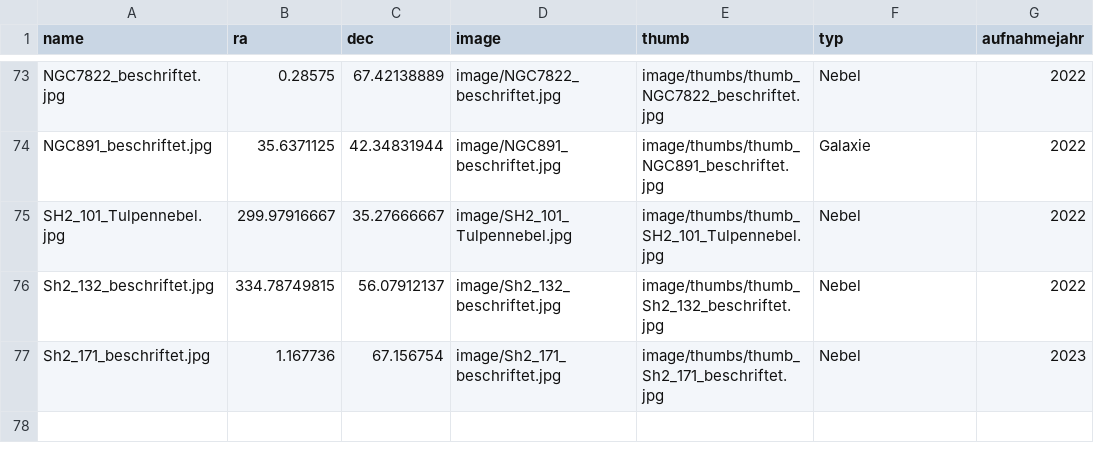
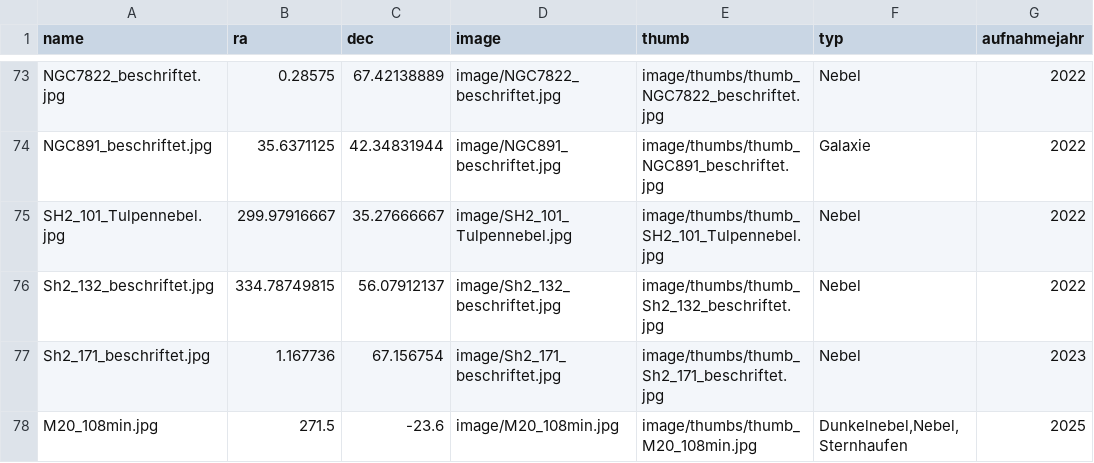
Before and after one commit to hblapa/astrofotos, a CSV file: marker.csv, drawn as a sheet; only a part is shown, gaps mark what is left out; the diff names each change by its address in the sheet, - before the commit and + after, or states it on an @@ line.

```diff
--- a/marker.csv
+++ b/marker.csv
+row 78: M20_108min.jpg | 271.5 | -23.6 | image/M20_108min.jpg | image/thumbs/thumb_M20_108min.jpg | Dunkelnebel,Nebel,Sternhaufen | 2025
```
Also changed, not shown: 2 other files.
